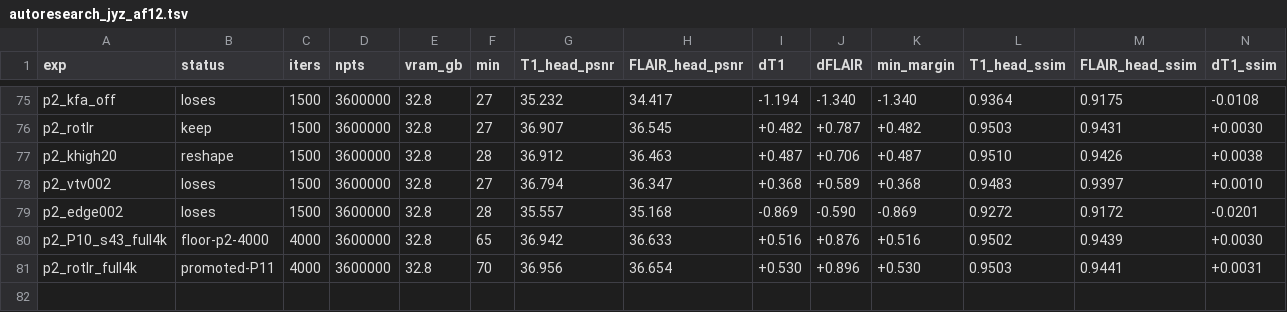
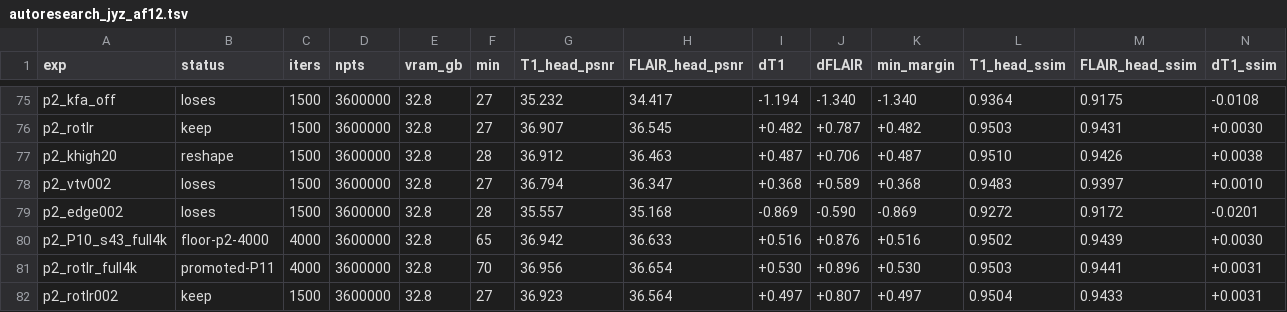
Before and after one commit to sober235/mcgs, a TSV file: autoresearch_jyz_af12.tsv, drawn as a sheet; only a part is shown, gaps mark what is left out; rows hold the shown columns only; the diff names each change by its address in the sheet, - before the commit and + after, or states it on an @@ line.

Commit message:
autoresearch jyz af12 phase 2: rotation lr 0.002 keeps (+0.038/+0.045 at 1500); round 2 part 3 pre-registered (0.004 screen, 0.002 promotion vs P11) as chain E behind the running runners

```diff
--- a/autoresearch_jyz_af12.tsv
+++ b/autoresearch_jyz_af12.tsv
+row 82: p2_rotlr002 | keep | 1500 | 3600000 | 32.8 | 27 | 36.923 | 36.564 | +0.497 | +0.807 | +0.497 | 0.9504 | 0.9433 | +0.0031
```
Also changed, not shown: 3 other files.
